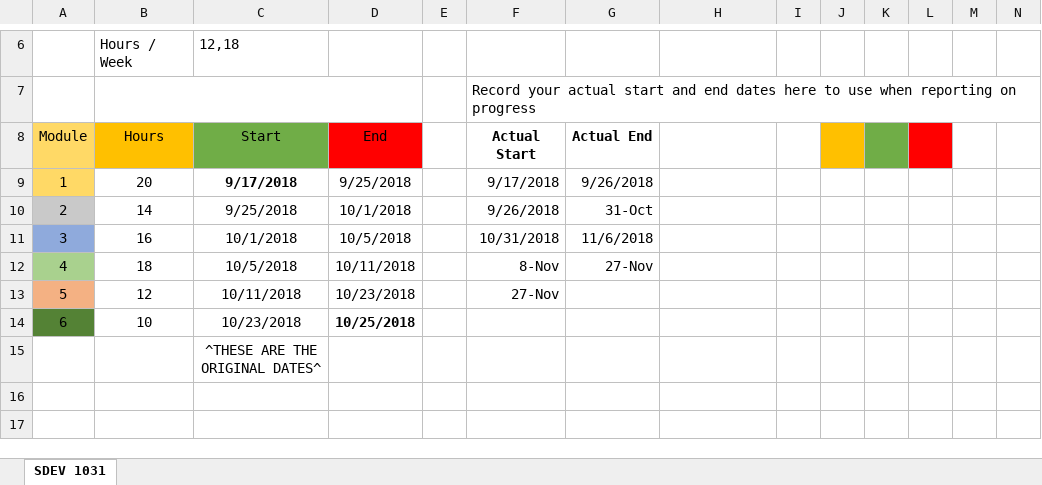
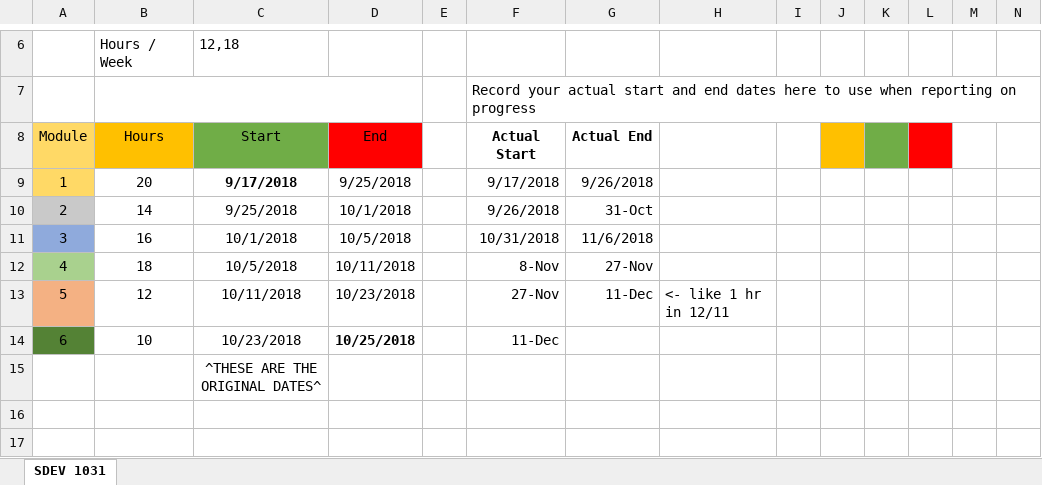
Before and after one commit to omgacat520/SDEV1031, an Excel workbook: TimeLine-SDEV1031UpdatedForSchedule1.xlsx, sheet SDEV 1031, drawn as a sheet; only a part is shown, gaps mark what is left out; values as stored, in another font and other column widths than the file's, no borders; the diff names each change by its address in the sheet, - before the commit and + after, or states it on an @@ line.

```diff
--- a/TimeLine-SDEV1031UpdatedForSchedule1.xlsx (sheet SDEV 1031)
+++ b/TimeLine-SDEV1031UpdatedForSchedule1.xlsx (sheet SDEV 1031)
-G13 (Actual End): (empty)
+G13 (Actual End): 11-Dec
-H13: (empty)
+H13: <- like 1 hr in 12/11
-F14 (Actual Start): (empty)
+F14 (Actual Start): 11-Dec
```
Also changed, not shown: 2 other files.
